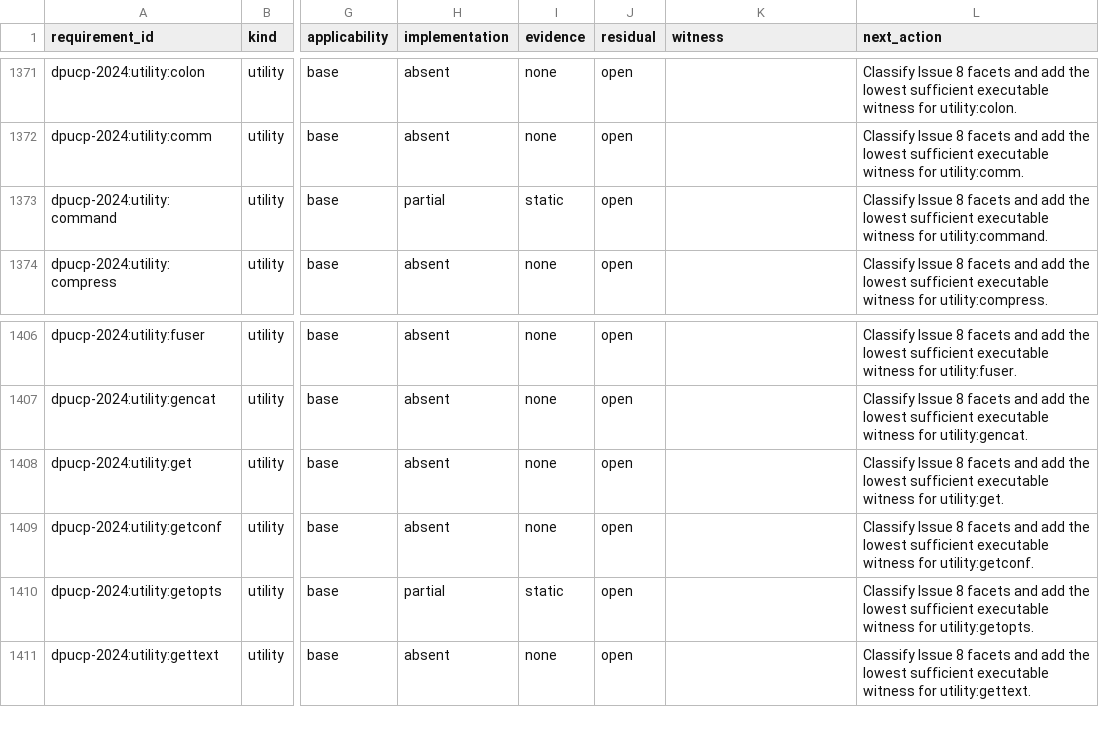
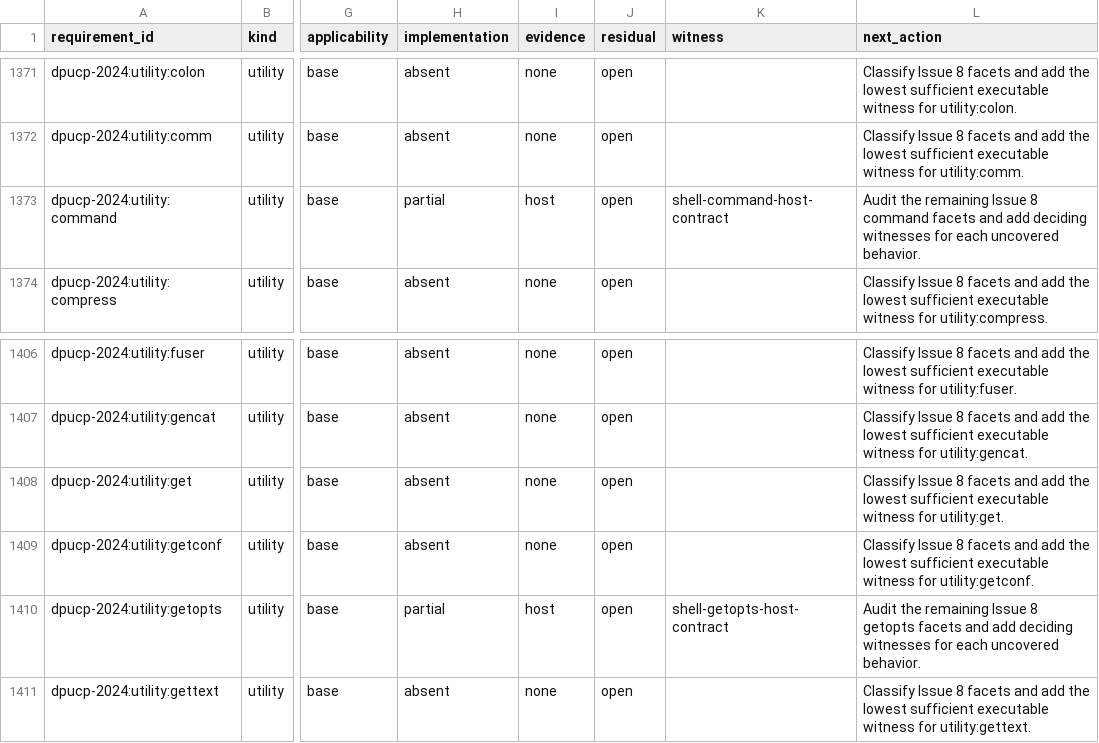
Before and after one commit to Oichkatzelesfrettschen/discobsd-2040-unofficial, a TSV file: docs/research/dpucp-2024-requirements.tsv, drawn as a sheet; only a part is shown, gaps mark what is left out; the diff names each change by its address in the sheet, - before the commit and + after, or states it on an @@ line.

```diff
--- a/docs/research/dpucp-2024-requirements.tsv
+++ b/docs/research/dpucp-2024-requirements.tsv
-I1373 (evidence): static
+I1373 (evidence): host
-K1373 (witness): (empty)
+K1373 (witness): shell-command-host-contract
-L1373 (next_action): Classify Issue 8 facets and add the lowest sufficient executable witness for utility:command.
+L1373 (next_action): Audit the remaining Issue 8 command facets and add deciding witnesses for each uncovered behavior.
-I1410 (evidence): static
+I1410 (evidence): host
-K1410 (witness): (empty)
+K1410 (witness): shell-getopts-host-contract
-L1410 (next_action): Classify Issue 8 facets and add the lowest sufficient executable witness for utility:getopts.
+L1410 (next_action): Audit the remaining Issue 8 getopts facets and add deciding witnesses for each uncovered behavior.
```
Also changed, not shown: 15 other files.
